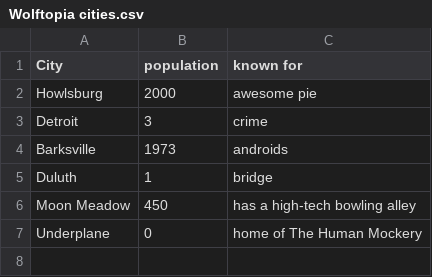
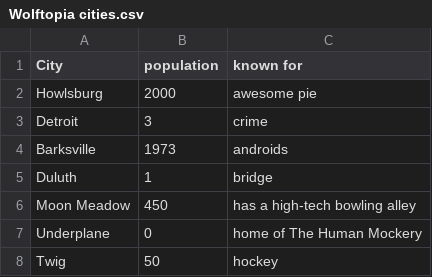
Before and after one commit to tvmaloney/Wolftopia, a CSV file: Wolftopia cities.csv, drawn as a sheet.

Commit message:
Update Wolftopia cities.csv

```diff
--- a/Wolftopia cities.csv
+++ b/Wolftopia cities.csv
@@ -7 +7,2 @@ Moon Meadow, 450, has a high-tech bowling alley
 Underplane, 0, home of The Human Mockery
+Twig, 50, hockey
```
